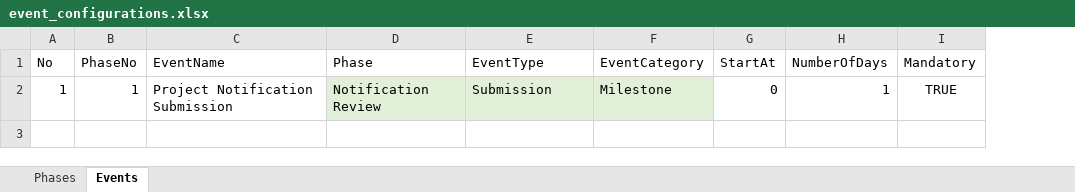
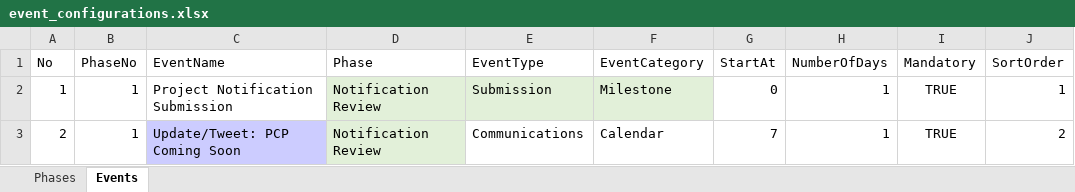
Before and after one commit to bcgov/EPIC.track, an Excel workbook: reports-api/src/reports_api/templates/configurations/event_configurations.xlsx, sheet Events, drawn as a sheet; values as stored, in another font and other column widths than the file's, no borders; the diff names each change by its address in the sheet, - before the commit and + after, or states it on an @@ line.

Commit message:
event template import latest changes

```diff
--- a/reports-api/src/reports_api/templates/configurations/event_configurations.xlsx (sheet Events)
+++ b/reports-api/src/reports_api/templates/configurations/event_configurations.xlsx (sheet Events)
+column J (SortOrder), row 2: 1
+row 3: 2 | 1 | Update/Tweet: PCP Coming Soon | Notification Review | Communications | Calendar | 7 | 1 | TRUE | 2
```
Also changed, not shown: sheet Phases, 9 other files.
